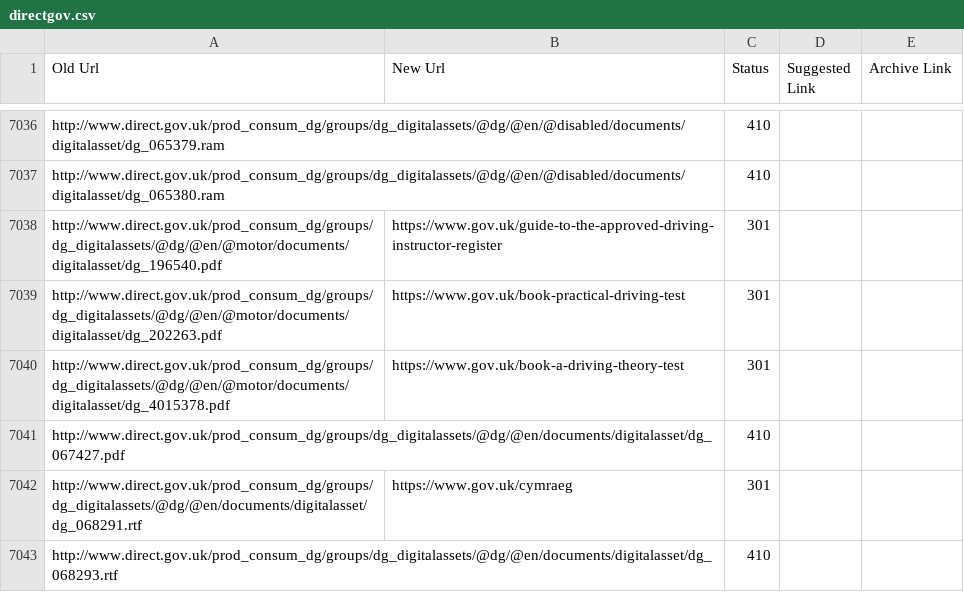
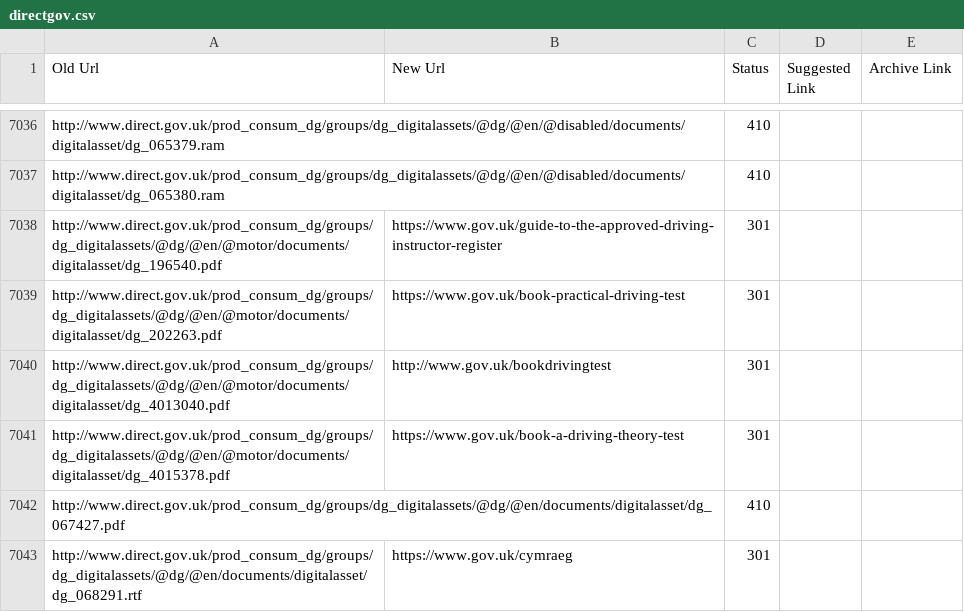
Before and after one commit to alphagov/transition-config, a CSV file: data/mappings/directgov.csv, drawn as a sheet; only a part is shown, gaps mark what is left out; the shorter side is filled out with more unchanged rows.

Commit message:
directgov bookadriving test for zendesk 65011

```diff
--- a/data/mappings/directgov.csv
+++ b/data/mappings/directgov.csv
@@ -7039,2 +7039,3 @@ http://www.direct.gov.uk/prod_consum_dg/groups/dg_digitalassets/@dg/@en/@motor/d
 http://www.direct.gov.uk/prod_consum_dg/groups/dg_digitalassets/@dg/@en/@motor/documents/digitalasset/dg_202263.pdf,https://www.gov.uk/book-practical-driving-test,301,,
+http://www.direct.gov.uk/prod_consum_dg/groups/dg_digitalassets/@dg/@en/@motor/documents/digitalasset/dg_4013040.pdf,http://www.gov.uk/bookdrivingtest,301
 http://www.direct.gov.uk/prod_consum_dg/groups/dg_digitalassets/@dg/@en/@motor/documents/digitalasset/dg_4015378.pdf,https://www.gov.uk/book-a-driving-theory-test,301,,
```
